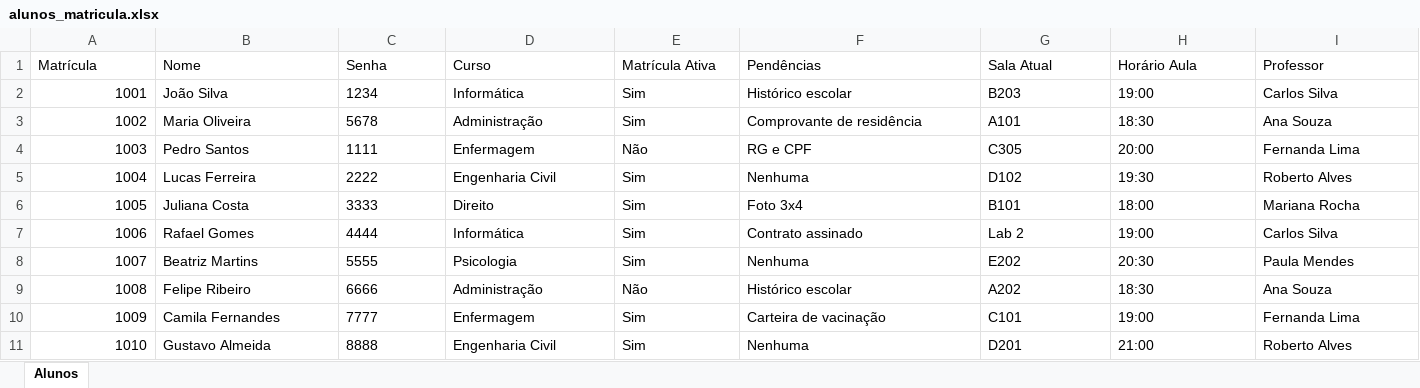
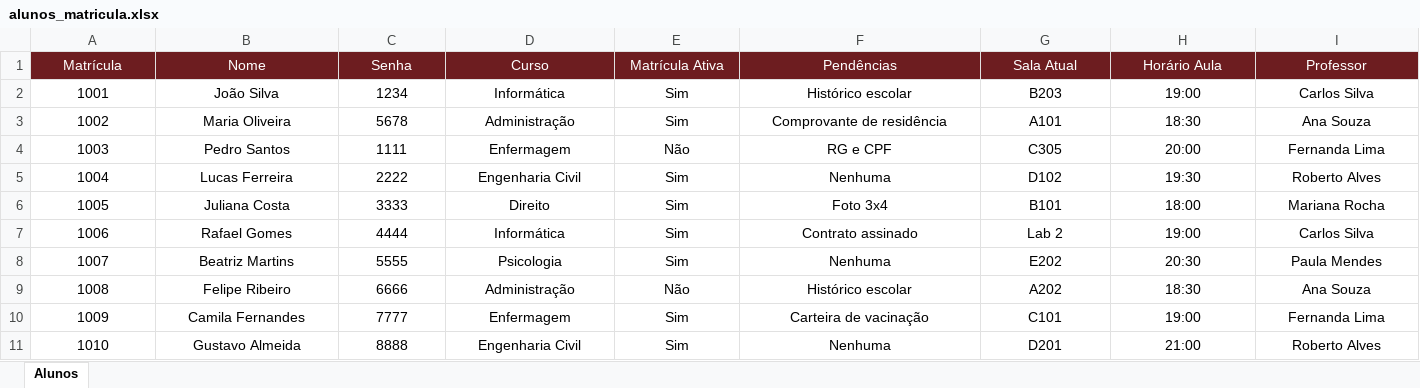
Before and after one commit to nextbusinessaumatic-ui/Sistema-NBA, an Excel workbook: alunos_matricula.xlsx, sheet Alunos, drawn as a sheet; only a part is shown; values as stored, in another font and other column widths than the file's, no borders; the diff covers the shown part only; the diff names each change by its address in the sheet, - before the commit and + after, or states it on an @@ line.

```diff
--- a/alunos_matricula.xlsx (sheet Alunos)
+++ b/alunos_matricula.xlsx (sheet Alunos)
@@ A1:I1 alignment: left → center, fill: none → #6D1D20, text colour: black → #FFFFFF @@
-A2:A11 alignment: right
+A2:A11 alignment: center
-B2:I11 alignment: left
+B2:I11 alignment: center
```
Also changed, not shown: cell formats elsewhere in this sheet, 8 other files.
